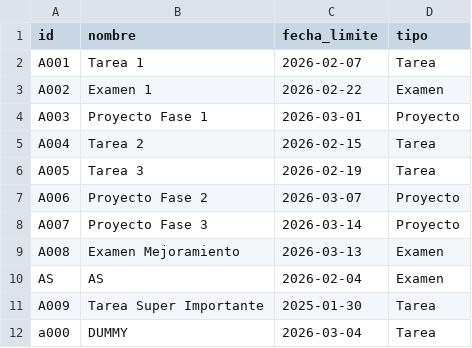
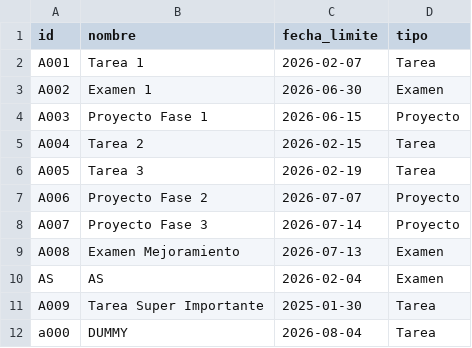
Before and after one commit to juandifrost17/proyecto_edd_blackboard, a CSV file: csv/actividades.csv, drawn as a sheet.

```diff
--- a/csv/actividades.csv
+++ b/csv/actividades.csv
@@ -2,11 +2,11 @@ id,nombre,fecha_limite,tipo
 A001,Tarea 1,2026-02-07,Tarea
-A002,Examen 1,2026-02-22,Examen
-A003,Proyecto Fase 1,2026-03-01,Proyecto
+A002,Examen 1,2026-06-30,Examen
+A003,Proyecto Fase 1,2026-06-15,Proyecto
 A004,Tarea 2,2026-02-15,Tarea
 A005,Tarea 3,2026-02-19,Tarea
-A006,Proyecto Fase 2,2026-03-07,Proyecto
-A007,Proyecto Fase 3,2026-03-14,Proyecto
-A008,Examen Mejoramiento,2026-03-13,Examen
+A006,Proyecto Fase 2,2026-07-07,Proyecto
+A007,Proyecto Fase 3,2026-07-14,Proyecto
+A008,Examen Mejoramiento,2026-07-13,Examen
 AS,AS,2026-02-04,Examen
 A009,Tarea Super Importante,2025-01-30,Tarea
-a000,DUMMY,2026-03-04,Tarea
+a000,DUMMY,2026-08-04,Tarea
```
Also changed, not shown: app/actividades.csv, 13 other files.
